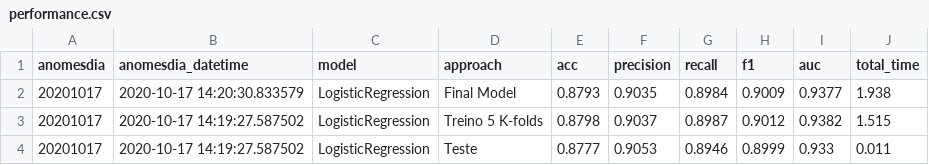
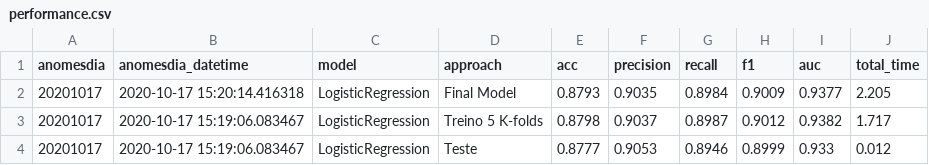
Before and after one commit to ThiagoPanini/sentimentor, a CSV file: ml/performance.csv, drawn as a sheet.

```diff
--- a/ml/performance.csv
+++ b/ml/performance.csv
@@ -1,4 +1,4 @@
 anomesdia,anomesdia_datetime,model,approach,acc,precision,recall,f1,auc,total_time
-20201017,2020-10-17 14:20:30.833579,LogisticRegression,Final Model,0.8793,0.9035,0.8984,0.9009,0.9377,1.938
-20201017,2020-10-17 14:19:27.587502,LogisticRegression,Treino 5 K-folds,0.8798,0.9037,0.8987,0.9012,0.9382,1.515
-20201017,2020-10-17 14:19:27.587502,LogisticRegression,Teste,0.8777,0.9053,0.8946,0.8999,0.933,0.011
+20201017,2020-10-17 15:20:14.416318,LogisticRegression,Final Model,0.8793,0.9035,0.8984,0.9009,0.9377,2.205
+20201017,2020-10-17 15:19:06.083467,LogisticRegression,Treino 5 K-folds,0.8798,0.9037,0.8987,0.9012,0.9382,1.717
+20201017,2020-10-17 15:19:06.083467,LogisticRegression,Teste,0.8777,0.9053,0.8946,0.8999,0.933,0.012
```
Also changed, not shown: 7 other files.
